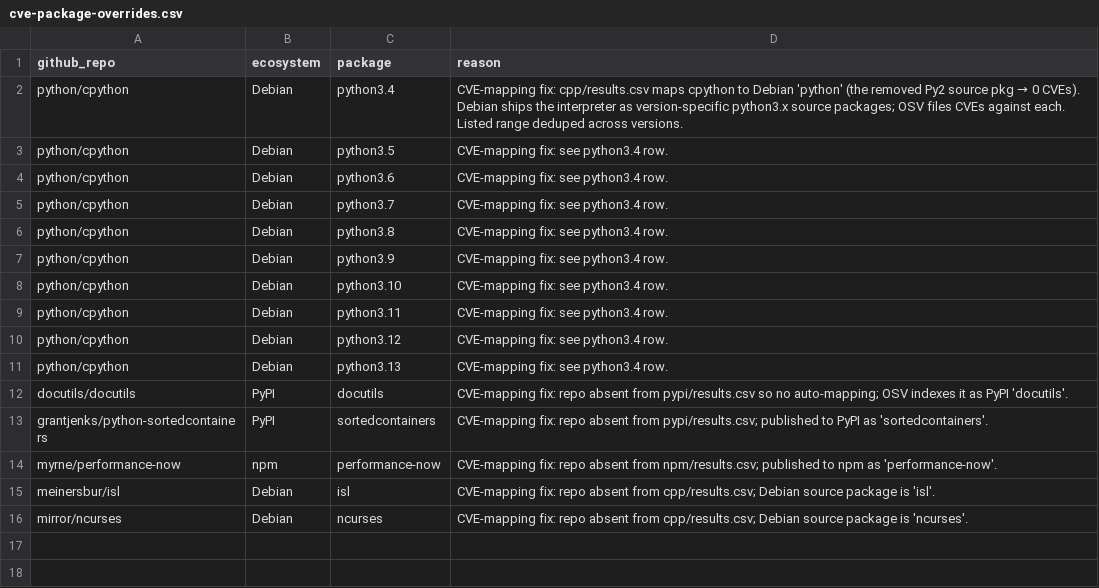
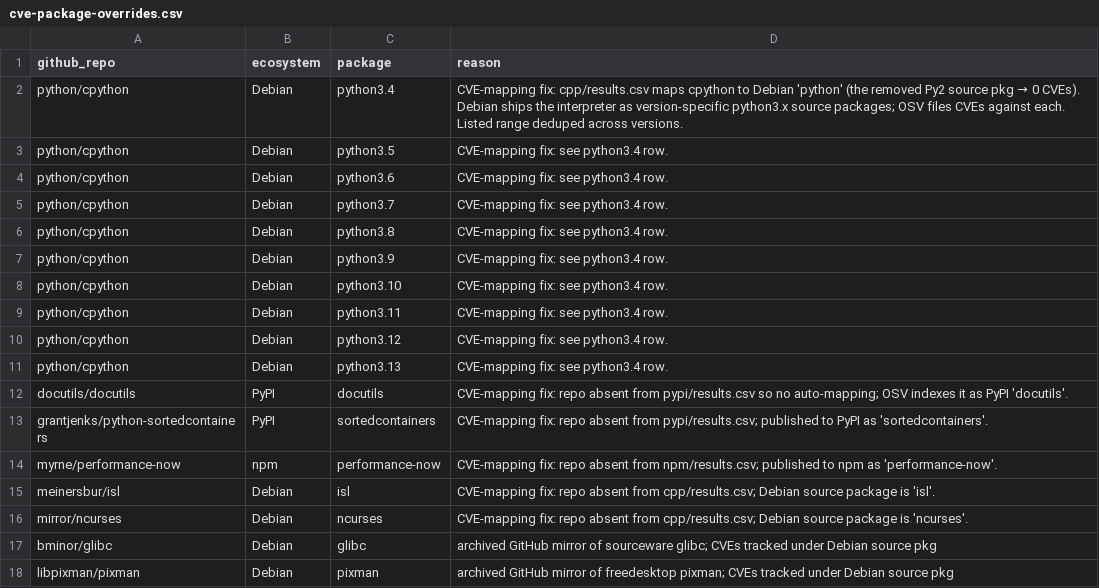
Before and after one commit to osendowment/model, a CSV file: data/risk/cve-package-overrides.csv, drawn as a sheet; the diff names each change by its address in the sheet, - before the commit and + after, or states it on an @@ line.

```diff
--- a/data/risk/cve-package-overrides.csv
+++ b/data/risk/cve-package-overrides.csv
+row 17: bminor/glibc | Debian | glibc | archived GitHub mirror of sourceware glibc; CVEs tracked under Debian source pkg
+row 18: libpixman/pixman | Debian | pixman | archived GitHub mirror of freedesktop pixman; CVEs tracked under Debian source pkg
```
Also changed, not shown: data/risk/complexity.csv, data/risk/concentration.csv, 9 other files.
